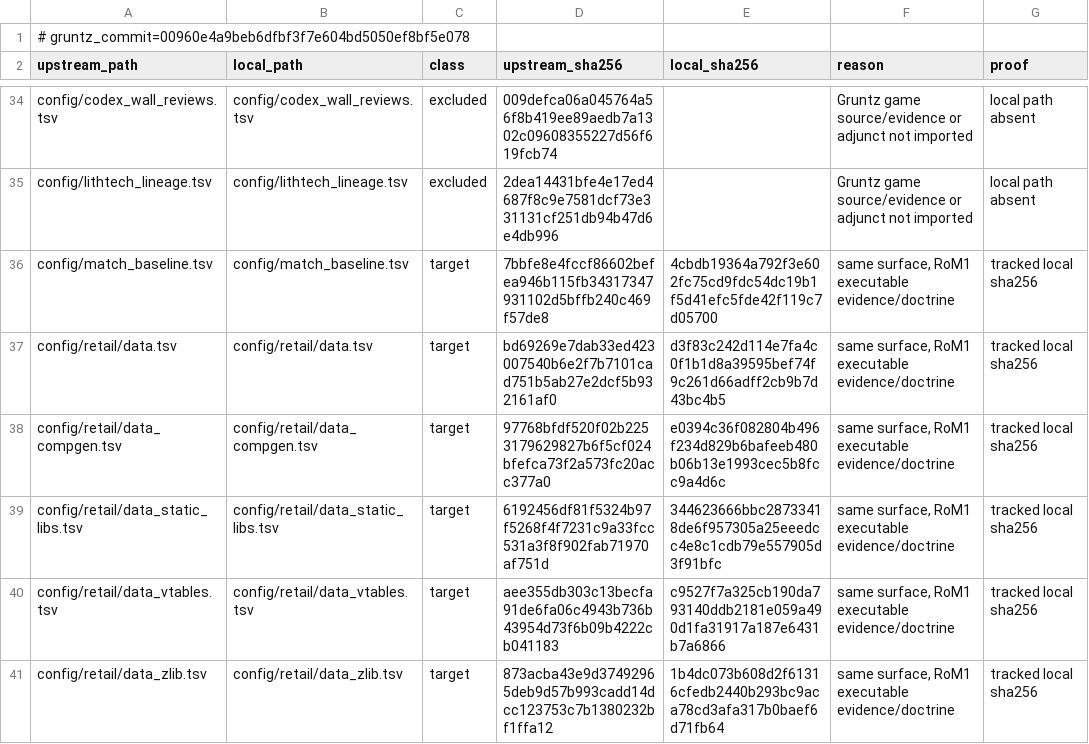
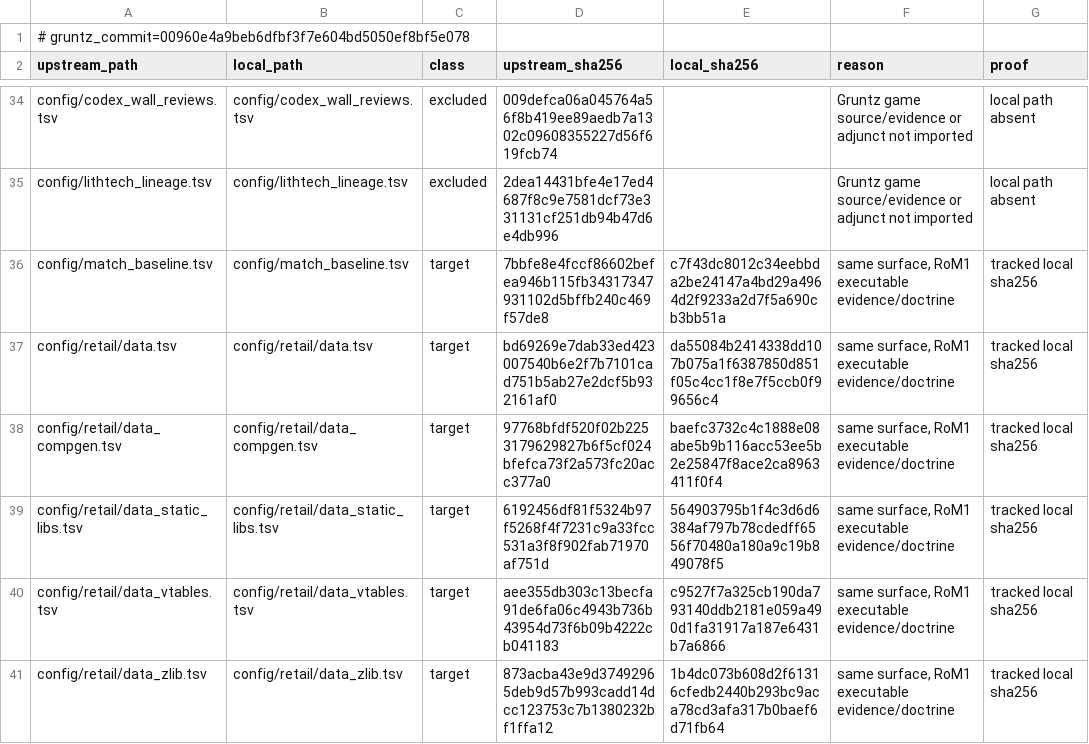
Before and after one commit to sushi-shi/rom1-decomp, a TSV file: config/gruntz_parity.tsv, drawn as a sheet; only a part is shown, gaps mark what is left out; the diff covers the shown part only.

```diff
--- a/config/gruntz_parity.tsv
+++ b/config/gruntz_parity.tsv
@@ -35,6 +35,6 @@ config/codex_wall_reviews.tsv	config/codex_wall_reviews.tsv	excluded	009defca06a
 config/lithtech_lineage.tsv	config/lithtech_lineage.tsv	excluded	2dea14431bfe4e17ed4687f8c9e7581dcf73e331131cf251db94b47d6e4db996		Gruntz game source/evidence or adjunct not imported	local path absent
-config/match_baseline.tsv	config/match_baseline.tsv	target	7bbfe8e4fccf86602befea946b115fb34317347931102d5bffb240c469f57de8	4cbdb19364a792f3e602fc75cd9fdc54dc19b1f5d41efc5fde42f119c7d05700	same surface, RoM1 executable evidence/doctrine	tracked local sha256
-config/retail/data.tsv	config/retail/data.tsv	target	bd69269e7dab33ed423007540b6e2f7b7101cad751b5ab27e2dcf5b932161af0	d3f83c242d114e7fa4c0f1b1d8a39595bef74f9c261d66adff2cb9b7d43bc4b5	same surface, RoM1 executable evidence/doctrine	tracked local sha256
-config/retail/data_compgen.tsv	config/retail/data_compgen.tsv	target	97768bfdf520f02b2253179629827b6f5cf024bfefca73f2a573fc20acc377a0	e0394c36f082804b496f234d829b6bafeeb480b06b13e1993cec5b8fcc9a4d6c	same surface, RoM1 executable evidence/doctrine	tracked local sha256
-config/retail/data_static_libs.tsv	config/retail/data_static_libs.tsv	target	6192456df81f5324b97f5268f4f7231c9a33fcc531a3f8f902fab71970af751d	344623666bbc28733418de6f957305a25eeedcc4e8c1cdb79e557905d3f91bfc	same surface, RoM1 executable evidence/doctrine	tracked local sha256
+config/match_baseline.tsv	config/match_baseline.tsv	target	7bbfe8e4fccf86602befea946b115fb34317347931102d5bffb240c469f57de8	c7f43dc8012c34eebbda2be24147a4bd29a4964d2f9233a2d7f5a690cb3bb51a	same surface, RoM1 executable evidence/doctrine	tracked local sha256
+config/retail/data.tsv	config/retail/data.tsv	target	bd69269e7dab33ed423007540b6e2f7b7101cad751b5ab27e2dcf5b932161af0	da55084b2414338dd107b075a1f6387850d851f05c4cc1f8e7f5ccb0f99656c4	same surface, RoM1 executable evidence/doctrine	tracked local sha256
+config/retail/data_compgen.tsv	config/retail/data_compgen.tsv	target	97768bfdf520f02b2253179629827b6f5cf024bfefca73f2a573fc20acc377a0	baefc3732c4c1888e08abe5b9b116acc53ee5b2e25847f8ace2ca8963411f0f4	same surface, RoM1 executable evidence/doctrine	tracked local sha256
+config/retail/data_static_libs.tsv	config/retail/data_static_libs.tsv	target	6192456df81f5324b97f5268f4f7231c9a33fcc531a3f8f902fab71970af751d	564903795b1f4c3d6d6384af797b78cdedff6556f70480a180a9c19b849078f5	same surface, RoM1 executable evidence/doctrine	tracked local sha256
 config/retail/data_vtables.tsv	config/retail/data_vtables.tsv	target	aee355db303c13becfa91de6fa06c4943b736b43954d73f6b09b4222cb041183	c9527f7a325cb190da793140ddb2181e059a490d1fa31917a187e6431b7a6866	same surface, RoM1 executable evidence/doctrine	tracked local sha256
```
Also changed, not shown: 8 edited cells elsewhere in this file, config/match_baseline.tsv, config/retail/data.tsv, 10 other files.
